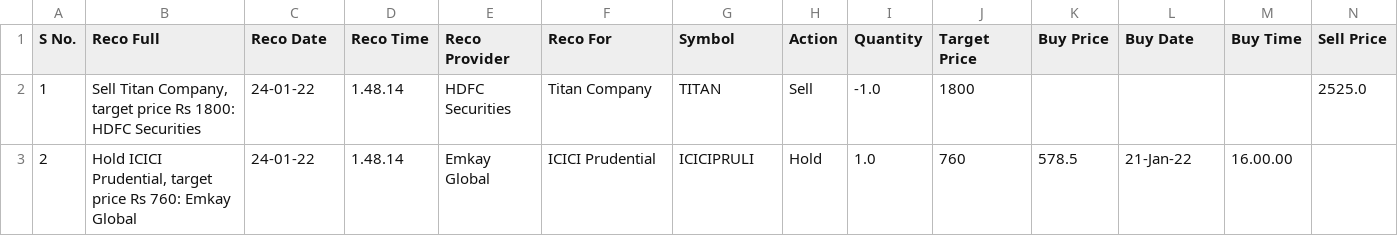
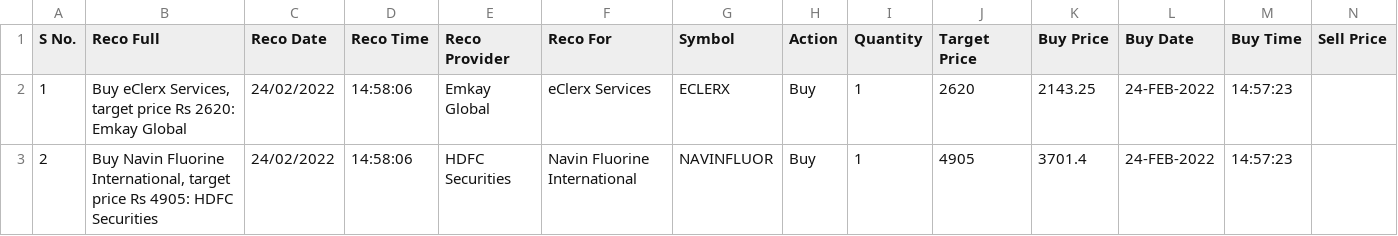
Before and after one commit to guptaharsh940/StockBrokerReport, a CSV file: data.csv, drawn as a sheet; only a part is shown; the diff covers the shown part only; the diff names each change by its address in the sheet, - before the commit and + after, or states it on an @@ line.

Commit message:
Changed the Stock Symbol conversion from Node based Server to Database which is more reliable

```diff
--- a/data.csv
+++ b/data.csv
-B2 (Reco Full): Sell Titan Company, target price Rs 1800: HDFC Securities
+B2 (Reco Full): Buy eClerx Services, target price Rs 2620: Emkay Global
-C2:C3 (Reco Date): 24-01-22
+C2:C3 (Reco Date): 24/02/2022
-D2:D3 (Reco Time): 1.48.14
+D2:D3 (Reco Time): 14:58:06
-E2 (Reco Provider): HDFC Securities
+E2 (Reco Provider): Emkay Global
-F2 (Reco For): Titan Company
+F2 (Reco For): eClerx Services
-G2 (Symbol): TITAN
+G2 (Symbol): ECLERX
-H2 (Action): Sell
+H2 (Action): Buy
-I2 (Quantity): -1.0
+I2 (Quantity): 1
-J2 (Target Price): 1800
+J2 (Target Price): 2620
-K2 (Buy Price): (empty)
+K2 (Buy Price): 2143.25
-L2 (Buy Date): (empty)
+L2 (Buy Date): 24-FEB-2022
-M2 (Buy Time): (empty)
+M2 (Buy Time): 14:57:23
-N2 (Sell Price): 2525.0
+N2 (Sell Price): (empty)
-B3 (Reco Full): Hold ICICI Prudential, target price Rs 760: Emkay Global
+B3 (Reco Full): Buy Navin Fluorine International, target price Rs 4905: HDFC Securities
-E3 (Reco Provider): Emkay Global
+E3 (Reco Provider): HDFC Securities
-F3 (Reco For): ICICI Prudential
+F3 (Reco For): Navin Fluorine International
-G3 (Symbol): ICICIPRULI
+G3 (Symbol): NAVINFLUOR
-H3 (Action): Hold
+H3 (Action): Buy
-I3 (Quantity): 1.0
+I3 (Quantity): 1
-J3 (Target Price): 760
+J3 (Target Price): 4905
-K3 (Buy Price): 578.5
+K3 (Buy Price): 3701.4
-L3 (Buy Date): 21-Jan-22
+L3 (Buy Date): 24-FEB-2022
-M3 (Buy Time): 16.00.00
+M3 (Buy Time): 14:57:23
```
Also changed, not shown: 171 edited cells elsewhere in this file, 9 other files.
